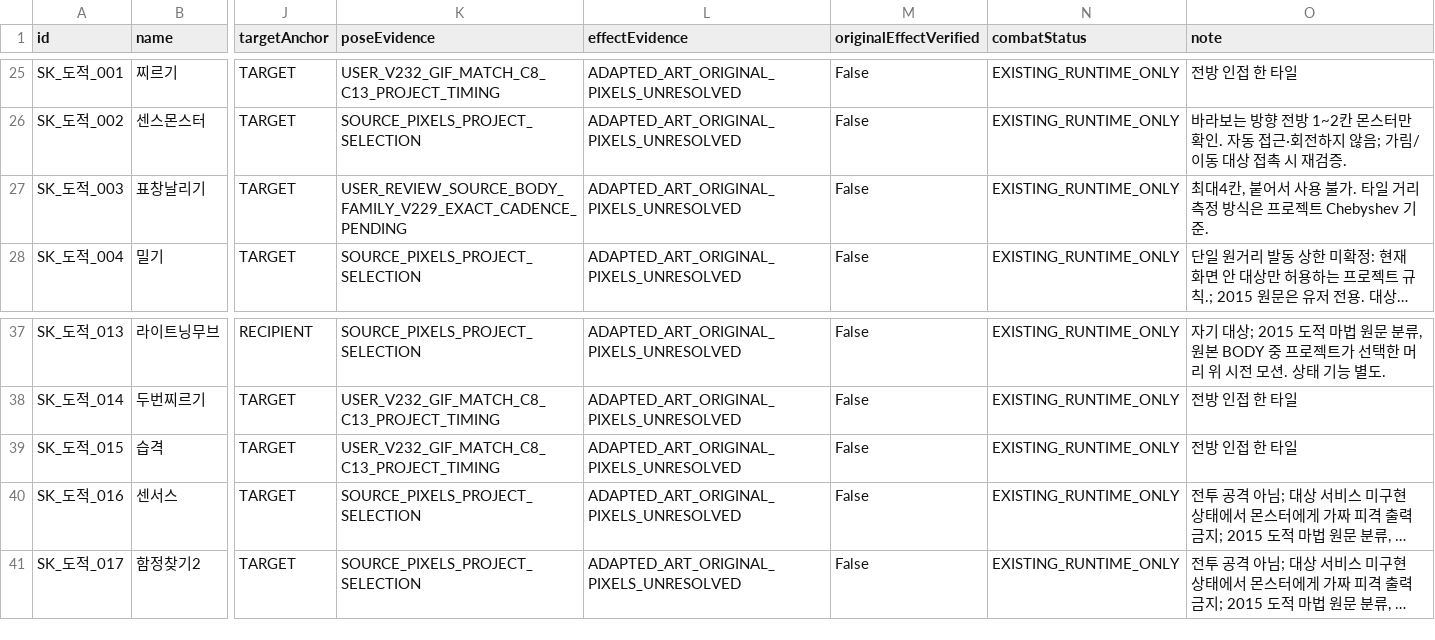
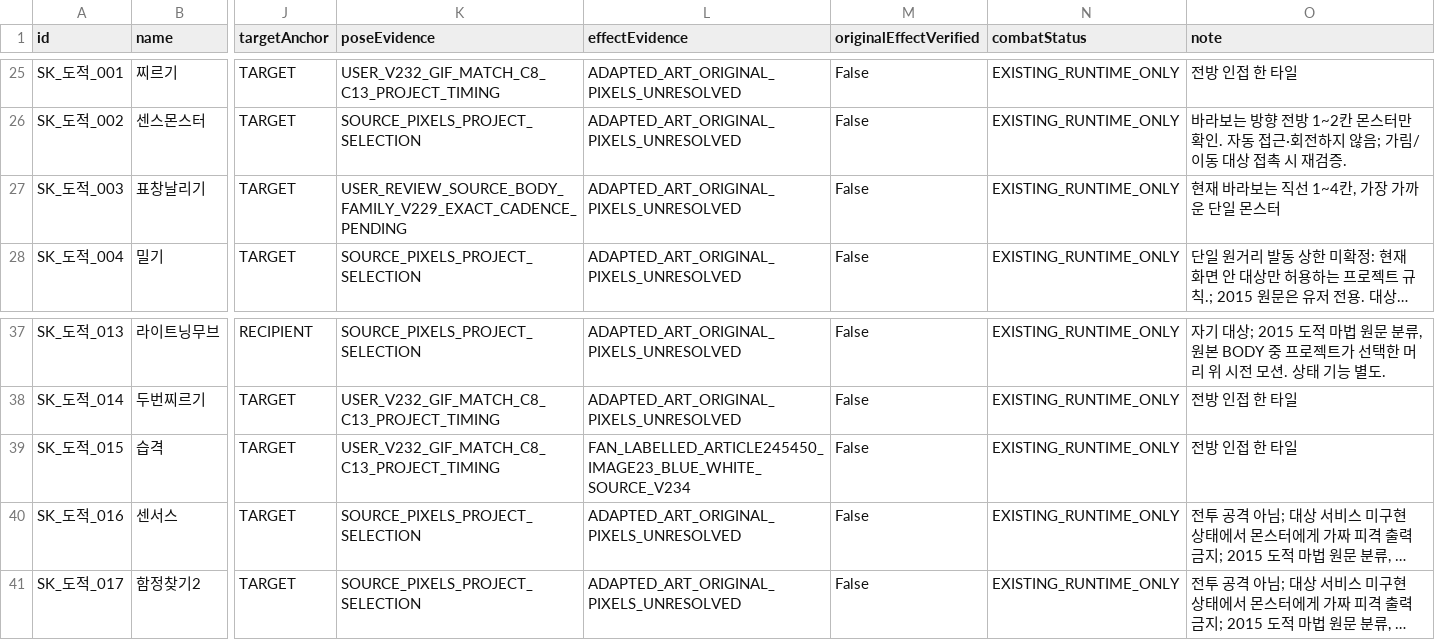
Before and after one commit to ChanJoos/Project_dark_android, a CSV file: docs/SKILL_PRESENTATION_MAPPING.csv, drawn as a sheet; only a part is shown, gaps mark what is left out; long unchanged cells end in …; the diff names each change by its address in the sheet, - before the commit and + after, or states it on an @@ line.

Commit message:
[rogue-combat-v234] Restore original rogue FX colours and actor-free finishers; enforce nearest facing throw and verify damage path

```diff
--- a/docs/SKILL_PRESENTATION_MAPPING.csv
+++ b/docs/SKILL_PRESENTATION_MAPPING.csv
-O27 (note): 최대4칸, 붙어서 사용 불가. 타일 거리 측정 방식은 프로젝트 Chebyshev 기준.
+O27 (note): 현재 바라보는 직선 1~4칸, 가장 가까운 단일 몬스터
-L39 (effectEvidence): ADAPTED_ART_ORIGINAL_PIXELS_UNRESOLVED
+L39 (effectEvidence): FAN_LABELLED_ARTICLE245450_IMAGE23_BLUE_WHITE_SOURCE_V234
```
Also changed, not shown: docs/SKILL_ACTION_DECISIONS.csv, 28 other files.
